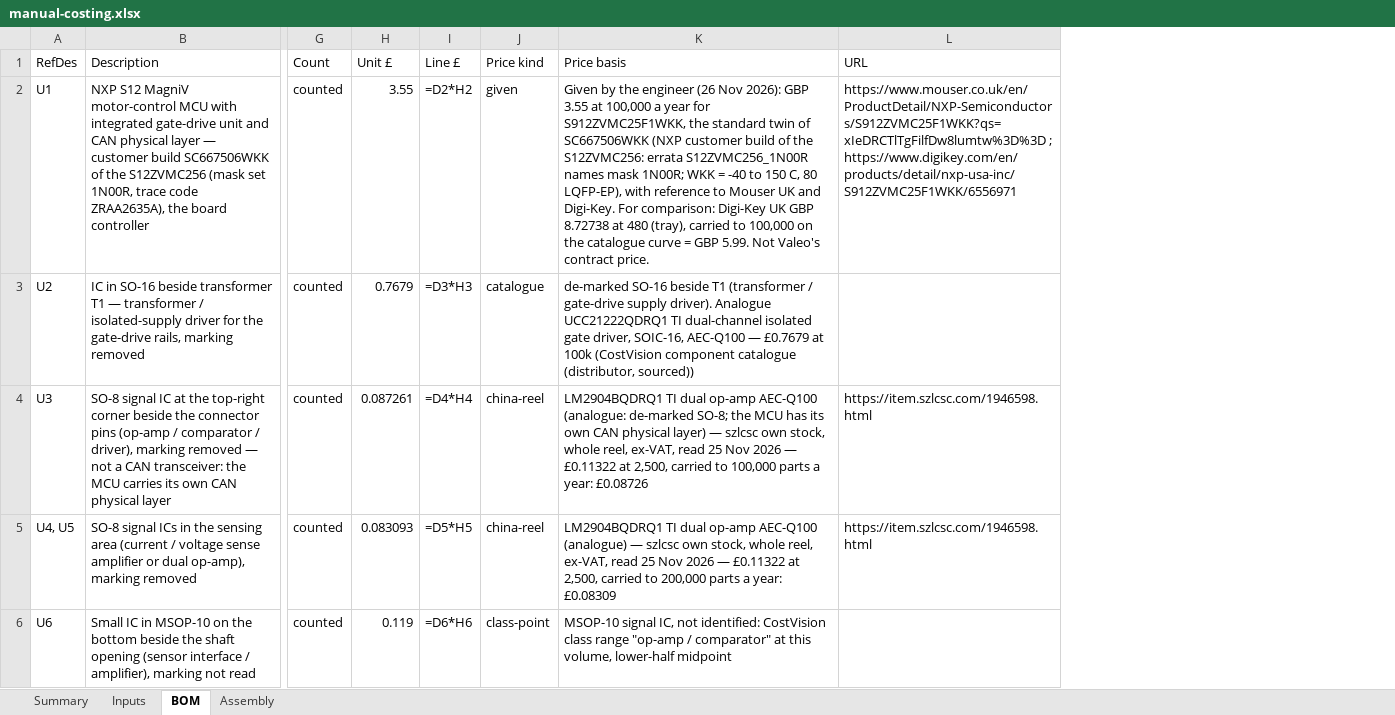
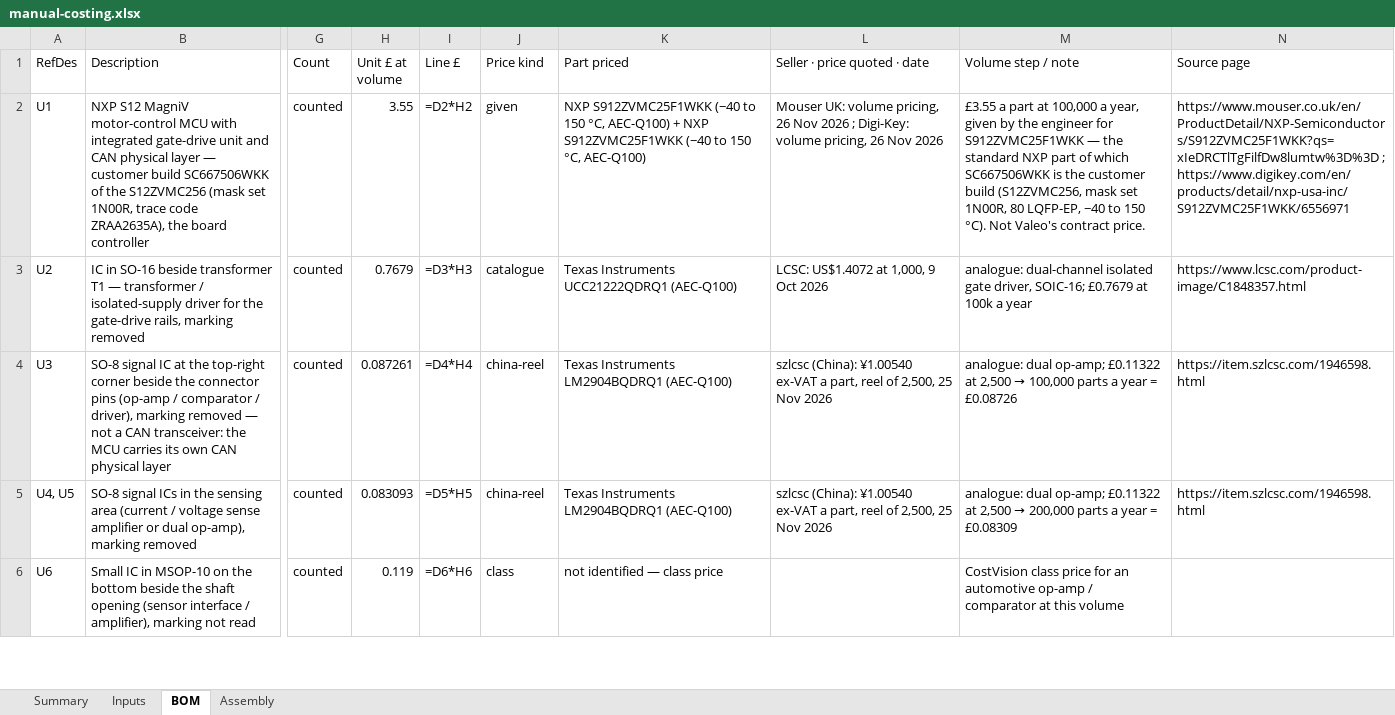
Before and after one commit to bhosaleavinash546/leamington-marathi, an Excel workbook: calculator/scripts/supercharger-pcb-2026-11-26/manual-costing.xlsx, sheet BOM, drawn as a sheet; only a part is shown, gaps mark what is left out; values as stored, in another font and other column widths than the file's, no cell formats; formulas without a stored value are shown as written; removed rows and columns are numbered as before the commit, all else as after; the diff covers the shown part only; the diff names each change by its address in the sheet, - before the commit and + after, or states it on an @@ line.

```diff
--- a/calculator/scripts/supercharger-pcb-2026-11-26/manual-costing.xlsx (sheet BOM)
+++ b/calculator/scripts/supercharger-pcb-2026-11-26/manual-costing.xlsx (sheet BOM)
-column K (Price basis), rows 2-6: Given by the engineer (26 Nov 2026): GBP 3.55 at 100,000 a year for S912ZVMC25F1WKK, the standard twin of SC667506WKK (NXP customer build of the S12ZVMC256: errata S12ZVMC256_1N00R names mask 1N00R; WKK = -40 to 150 C, 80 LQFP-EP), with reference to Mouser UK and Digi-Key. For comparison: Digi-Key UK GBP 8.72738 at 480 (tray), carried to 100,000 on the catalogue curve = GBP 5.99. Not Valeo's contract price. | de-marked SO-16 beside T1 (transformer / gate-drive supply driver). Analogue UCC21222QDRQ1 TI dual-channel isolated gate driver, SOIC-16, AEC-Q100 — £0.7679 at 100k (CostVision component catalogue (distributor, sourced)) | LM2904BQDRQ1 TI dual op-amp AEC-Q100 (analogue: de-marked SO-8; the MCU has its own CAN physical layer) — szlcsc own stock, whole reel, ex-VAT, read 25 Nov 2026 — £0.11322 at 2,500, carried to 100,000 parts a year: £0.08726 | LM2904BQDRQ1 TI dual op-amp AEC-Q100 (analogue) — szlcsc own stock, whole reel, ex-VAT, read 25 Nov 2026 — £0.11322 at 2,500, carried to 200,000 parts a year: £0.08309 | MSOP-10 signal IC, not identified: CostVision class range "op-amp / comparator" at this volume, lower-half midpoint
+column K (Part priced), rows 2-6: NXP S912ZVMC25F1WKK (−40 to 150 °C, AEC-Q100) + NXP S912ZVMC25F1WKK (−40 to 150 °C, AEC-Q100) | Texas Instruments UCC21222QDRQ1 (AEC-Q100) | Texas Instruments LM2904BQDRQ1 (AEC-Q100) | Texas Instruments LM2904BQDRQ1 (AEC-Q100) | not identified — class price
+column L (Seller · price quoted · date), rows 2-5: Mouser UK: volume pricing, 26 Nov 2026 ; Digi-Key: volume pricing, 26 Nov 2026 | LCSC: US$1.4072 at 1,000, 9 Oct 2026 | szlcsc (China): ¥1.00540 ex-VAT a part, reel of 2,500, 25 Nov 2026 | szlcsc (China): ¥1.00540 ex-VAT a part, reel of 2,500, 25 Nov 2026
+column M (Volume step / note), rows 2-6: £3.55 a part at 100,000 a year, given by the engineer for S912ZVMC25F1WKK — the standard NXP part of which SC667506WKK is the customer build (S12ZVMC256, mask set 1N00R, 80 LQFP-EP, −40 to 150 °C). Not Valeo's contract price. | analogue: dual-channel isolated gate driver, SOIC-16; £0.7679 at 100k a year | analogue: dual op-amp; £0.11322 at 2,500 → 100,000 parts a year = £0.08726 | analogue: dual op-amp; £0.11322 at 2,500 → 200,000 parts a year = £0.08309 | CostVision class price for an automotive op-amp / comparator at this volume
-H1: Unit £
+H1: Unit £ at volume
-N1: URL
+N1: Source page
-N3 (Source page): (empty)
+N3 (Source page): https://www.lcsc.com/product-image/C1848357.html
-J6 (Price kind): class-point
+J6 (Price kind): class
```
Also changed, not shown: 12 edited cells elsewhere in this sheet, cell formats, 6 other files.
